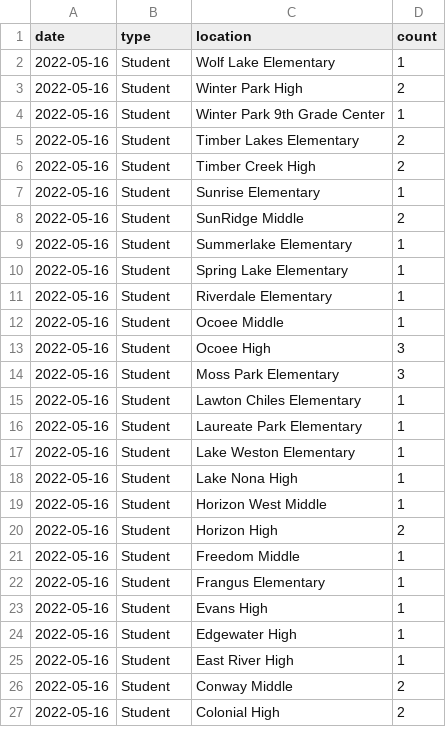
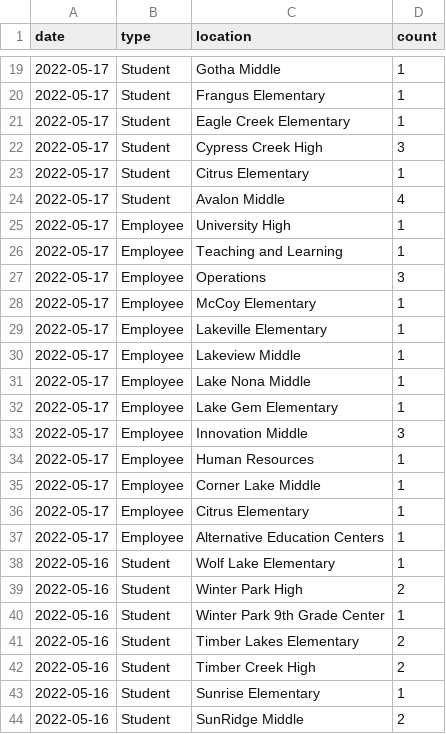
Before and after one commit to leggt/ocps-covid-csv, a CSV file: data/2021-2022-cases.csv, drawn as a sheet; only a part is shown, gaps mark what is left out; the shorter side is filled out with more unchanged rows; the diff covers the shown part only; the diff names each change by its address in the sheet, - before the commit and + after, or states it on an @@ line.

Commit message:
Updating data

```diff
--- a/data/2021-2022-cases.csv
+++ b/data/2021-2022-cases.csv
+row 19: 2022-05-17 | Student | Gotha Middle | 1
+row 20: 2022-05-17 | Student | Frangus Elementary | 1
+row 21: 2022-05-17 | Student | Eagle Creek Elementary | 1
+row 22: 2022-05-17 | Student | Cypress Creek High | 3
+row 23: 2022-05-17 | Student | Citrus Elementary | 1
+row 24: 2022-05-17 | Student | Avalon Middle | 4
+row 25: 2022-05-17 | Employee | University High | 1
+row 26: 2022-05-17 | Employee | Teaching and Learning | 1
+row 27: 2022-05-17 | Employee | Operations | 3
+row 28: 2022-05-17 | Employee | McCoy Elementary | 1
+row 29: 2022-05-17 | Employee | Lakeville Elementary | 1
+row 30: 2022-05-17 | Employee | Lakeview Middle | 1
+row 31: 2022-05-17 | Employee | Lake Nona Middle | 1
+row 32: 2022-05-17 | Employee | Lake Gem Elementary | 1
+row 33: 2022-05-17 | Employee | Innovation Middle | 3
+row 34: 2022-05-17 | Employee | Human Resources | 1
+row 35: 2022-05-17 | Employee | Corner Lake Middle | 1
+row 36: 2022-05-17 | Employee | Citrus Elementary | 1
+row 37: 2022-05-17 | Employee | Alternative Education Centers | 1
```
Also changed, not shown: 17 added rows elsewhere in this file.
